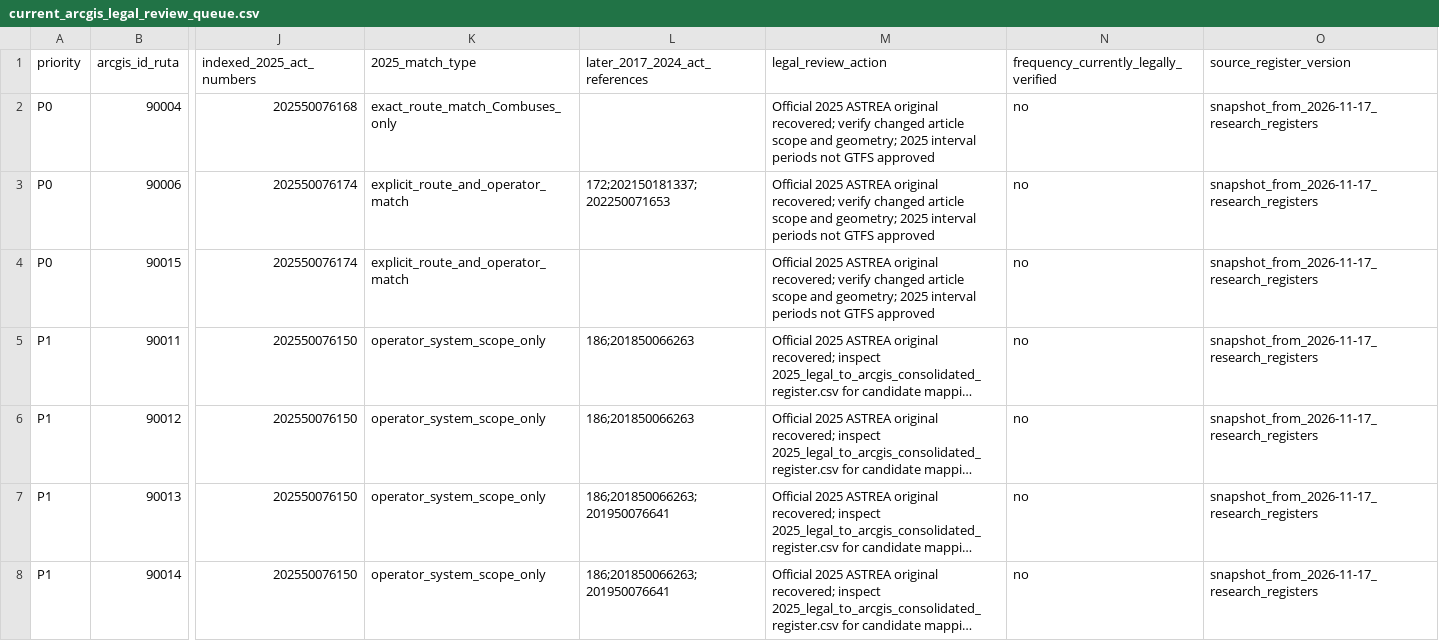
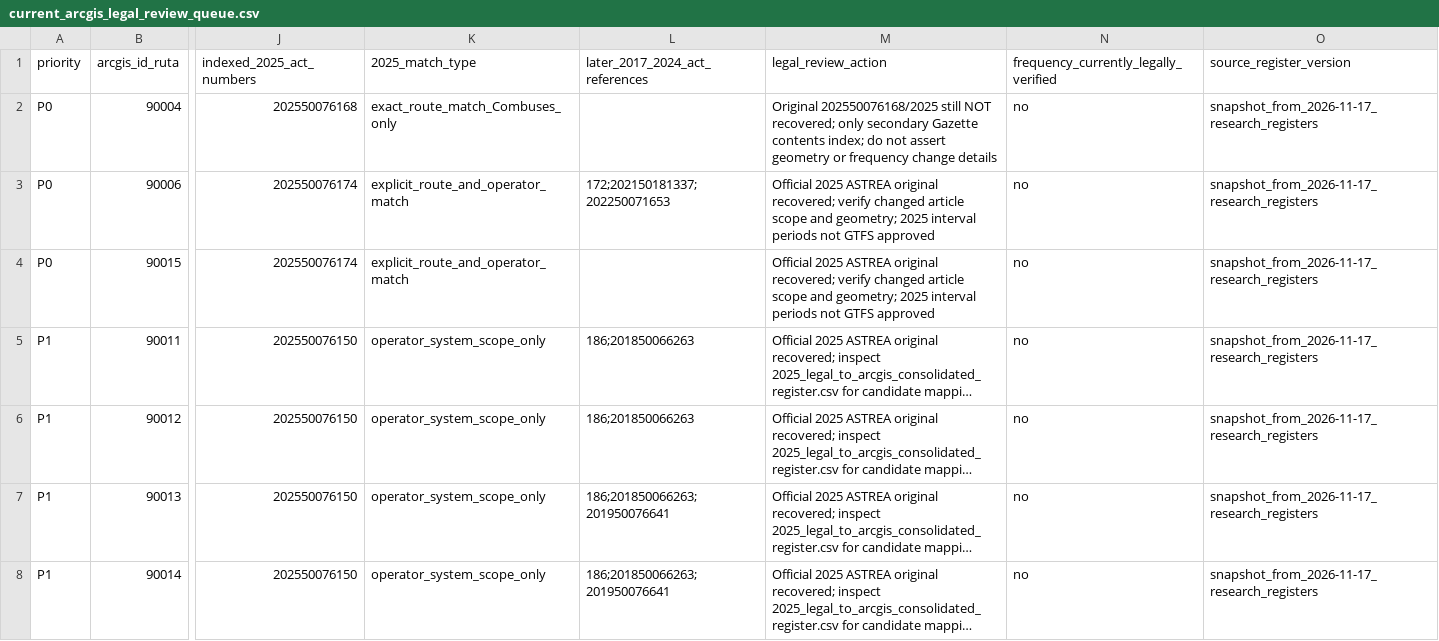
Before and after one commit to ColombiaTransit/gtfs-medellin-colectivos, a CSV file: data/resolutions/current_arcgis_legal_review_queue.csv, drawn as a sheet; only a part is shown, gaps mark what is left out; long unchanged cells end in …; the diff names each change by its address in the sheet, - before the commit and + after, or states it on an @@ line.

Commit message:
fix(research): correct Circular 313 2025 original source status in review queue

```diff
--- a/data/resolutions/current_arcgis_legal_review_queue.csv
+++ b/data/resolutions/current_arcgis_legal_review_queue.csv
-M2 (legal_review_action): Official 2025 ASTREA original recovered; verify changed article scope and geometry; 2025 interval periods not GTFS approved
+M2 (legal_review_action): Original 202550076168/2025 still NOT recovered; only secondary Gazette contents index; do not assert geometry or frequency change details
```
